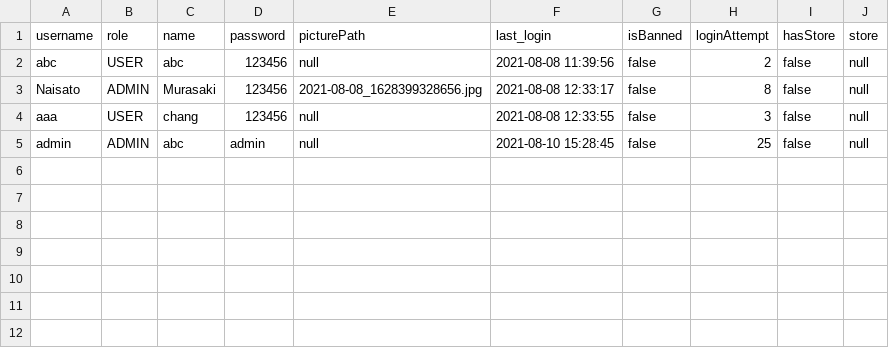
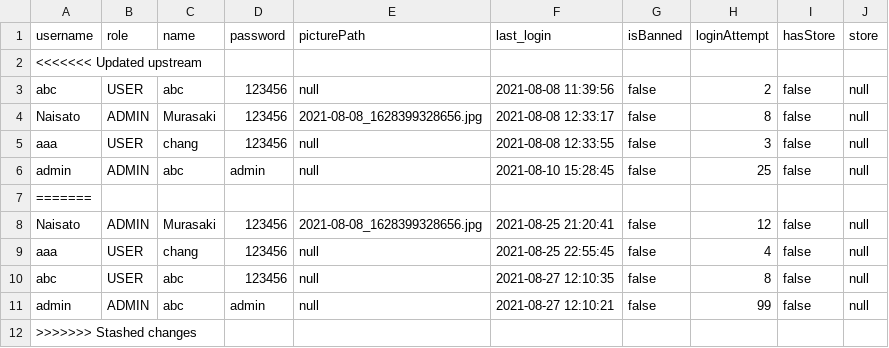
Before and after one commit to napatswift/project-641-mercury, a CSV file: data/users.csv, drawn as a sheet; the diff names each change by its address in the sheet, - before the commit and + after, or states it on an @@ line.

```diff
--- a/data/users.csv
+++ b/data/users.csv
+row 2: <<<<<<< Updated upstream
+row 7: =======
+row 8: Naisato | ADMIN | Murasaki | 123456 | 2021-08-08_1628399328656.jpg | 2021-08-25 21:20:41 | false | 12 | false | null
+row 9: aaa | USER | chang | 123456 | null | 2021-08-25 22:55:45 | false | 4 | false | null
+row 10: abc | USER | abc | 123456 | null | 2021-08-27 12:10:35 | false | 8 | false | null
+row 11: admin | ADMIN | abc | admin | null | 2021-08-27 12:10:21 | false | 99 | false | null
+row 12: >>>>>>> Stashed changes
```
Also changed, not shown: 5 other files.
